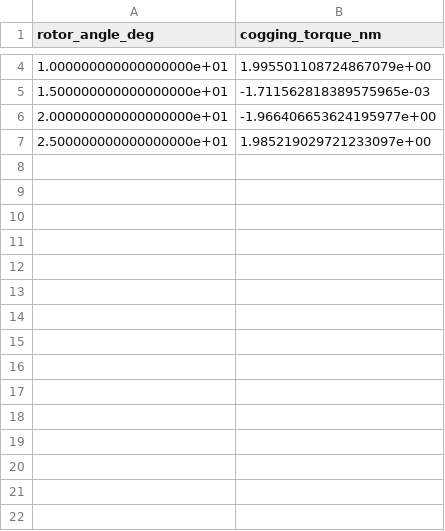
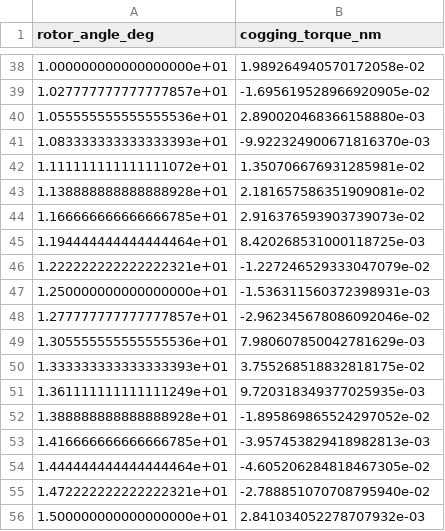
Before and after one commit to xiaohu97/design_pmsm, a CSV file: output_femm/cogging_torque.csv, drawn as a sheet; only a part is shown, gaps mark what is left out; the diff covers the shown part only.

```diff
--- a/output_femm/cogging_torque.csv
+++ b/output_femm/cogging_torque.csv
@@ -4,4 +38,19 @@ rotor_angle_deg,cogging_torque_nm
-1.000000000000000000e+01,1.995501108724867079e+00
-1.500000000000000000e+01,-1.711562818389575965e-03
-2.000000000000000000e+01,-1.966406653624195977e+00
-2.500000000000000000e+01,1.985219029721233097e+00
+1.000000000000000000e+01,1.989264940570172058e-02
+1.027777777777777857e+01,-1.695619528966920905e-02
+1.055555555555555536e+01,2.890020468366158880e-03
+1.083333333333333393e+01,-9.922324900671816370e-03
+1.111111111111111072e+01,1.350706676931285981e-02
+1.138888888888888928e+01,2.181657586351909081e-02
+1.166666666666666785e+01,2.916376593903739073e-02
+1.194444444444444464e+01,8.420268531000118725e-03
+1.222222222222222321e+01,-1.227246529333047079e-02
+1.250000000000000000e+01,-1.536311560372398931e-03
+1.277777777777777857e+01,-2.962345678086092046e-02
+1.305555555555555536e+01,7.980607850042781629e-03
+1.333333333333333393e+01,3.755268518832818175e-02
+1.361111111111111249e+01,9.720318349377025935e-03
+1.388888888888888928e+01,-1.895869865524297052e-02
+1.416666666666666785e+01,-3.957453829418982813e-03
+1.444444444444444464e+01,-4.605206284818467305e-02
+1.472222222222222321e+01,-2.788851070708795940e-02
+1.500000000000000000e+01,2.841034052278707932e-03
```
Also changed, not shown: 51 added rows and 2 edited cells elsewhere in this file, output_femm/efficiency_map.csv, 4 other files.
